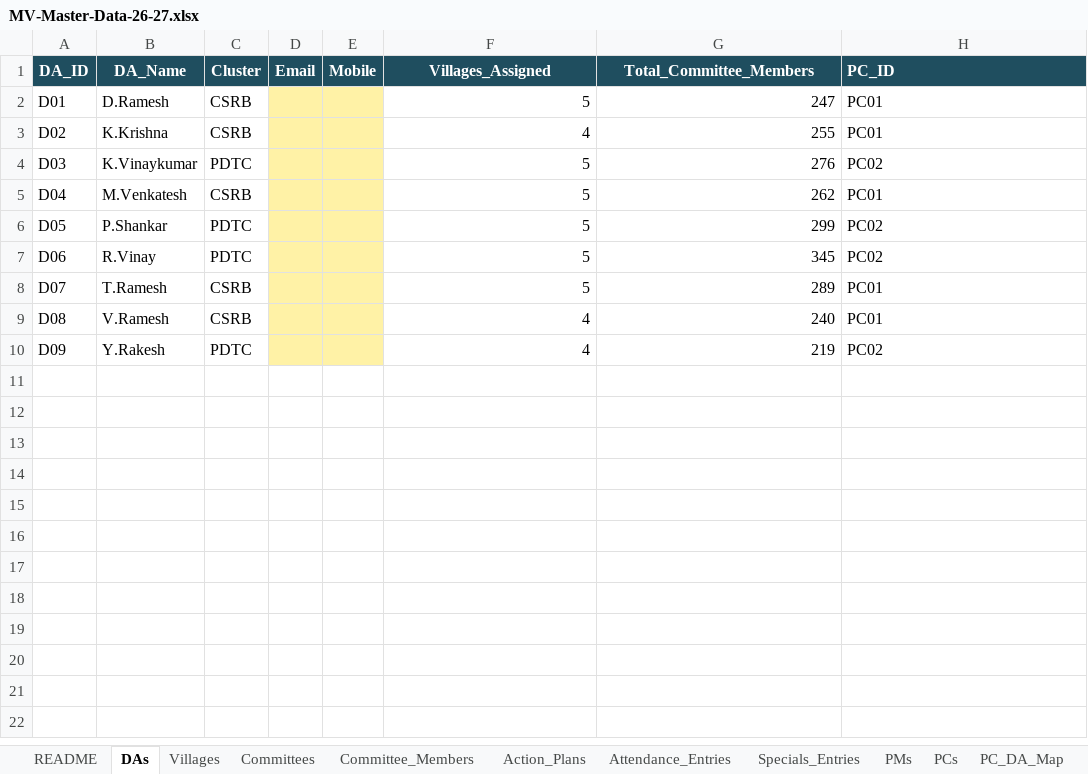
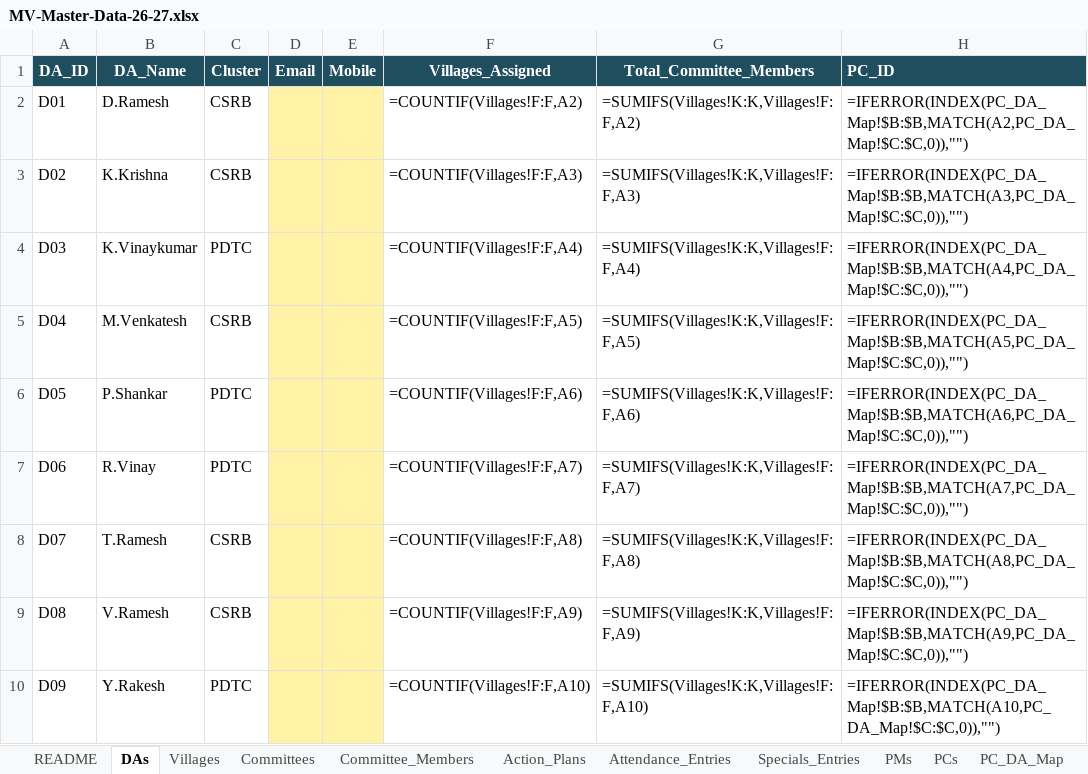
Before and after one commit to balavikasa/bala-vikasa-model-village-saas, an Excel workbook: data/MV-Master-Data-26-27.xlsx, sheet DAs, drawn as a sheet; values as stored, in another font and other column widths than the file's, no borders; formulas without a stored value are shown as written; charts and pictures not drawn; the diff names each change by its address in the sheet, - before the commit and + after, or states it on an @@ line.

```diff
--- a/data/MV-Master-Data-26-27.xlsx (sheet DAs)
+++ b/data/MV-Master-Data-26-27.xlsx (sheet DAs)
-F2 (Villages_Assigned): 5
+F2 (Villages_Assigned): =COUNTIF(Villages!F:F,A2)
-G2 (Total_Committee_Members): 247
+G2 (Total_Committee_Members): =SUMIFS(Villages!K:K,Villages!F:F,A2)
-H2 (PC_ID): PC01
+H2 (PC_ID): =IFERROR(INDEX(PC_DA_Map!$B:$B,MATCH(A2,PC_DA_Map!$C:$C,0)),"")
-F3 (Villages_Assigned): 4
+F3 (Villages_Assigned): =COUNTIF(Villages!F:F,A3)
-G3 (Total_Committee_Members): 255
+G3 (Total_Committee_Members): =SUMIFS(Villages!K:K,Villages!F:F,A3)
-H3 (PC_ID): PC01
+H3 (PC_ID): =IFERROR(INDEX(PC_DA_Map!$B:$B,MATCH(A3,PC_DA_Map!$C:$C,0)),"")
-F4 (Villages_Assigned): 5
+F4 (Villages_Assigned): =COUNTIF(Villages!F:F,A4)
-G4 (Total_Committee_Members): 276
+G4 (Total_Committee_Members): =SUMIFS(Villages!K:K,Villages!F:F,A4)
-H4 (PC_ID): PC02
+H4 (PC_ID): =IFERROR(INDEX(PC_DA_Map!$B:$B,MATCH(A4,PC_DA_Map!$C:$C,0)),"")
-F5 (Villages_Assigned): 5
+F5 (Villages_Assigned): =COUNTIF(Villages!F:F,A5)
-G5 (Total_Committee_Members): 262
+G5 (Total_Committee_Members): =SUMIFS(Villages!K:K,Villages!F:F,A5)
-H5 (PC_ID): PC01
+H5 (PC_ID): =IFERROR(INDEX(PC_DA_Map!$B:$B,MATCH(A5,PC_DA_Map!$C:$C,0)),"")
-F6 (Villages_Assigned): 5
+F6 (Villages_Assigned): =COUNTIF(Villages!F:F,A6)
-G6 (Total_Committee_Members): 299
+G6 (Total_Committee_Members): =SUMIFS(Villages!K:K,Villages!F:F,A6)
-H6 (PC_ID): PC02
+H6 (PC_ID): =IFERROR(INDEX(PC_DA_Map!$B:$B,MATCH(A6,PC_DA_Map!$C:$C,0)),"")
-F7 (Villages_Assigned): 5
+F7 (Villages_Assigned): =COUNTIF(Villages!F:F,A7)
-G7 (Total_Committee_Members): 345
+G7 (Total_Committee_Members): =SUMIFS(Villages!K:K,Villages!F:F,A7)
-H7 (PC_ID): PC02
+H7 (PC_ID): =IFERROR(INDEX(PC_DA_Map!$B:$B,MATCH(A7,PC_DA_Map!$C:$C,0)),"")
-F8 (Villages_Assigned): 5
+F8 (Villages_Assigned): =COUNTIF(Villages!F:F,A8)
-G8 (Total_Committee_Members): 289
+G8 (Total_Committee_Members): =SUMIFS(Villages!K:K,Villages!F:F,A8)
-H8 (PC_ID): PC01
+H8 (PC_ID): =IFERROR(INDEX(PC_DA_Map!$B:$B,MATCH(A8,PC_DA_Map!$C:$C,0)),"")
-F9 (Villages_Assigned): 4
+F9 (Villages_Assigned): =COUNTIF(Villages!F:F,A9)
-G9 (Total_Committee_Members): 240
+G9 (Total_Committee_Members): =SUMIFS(Villages!K:K,Villages!F:F,A9)
-H9 (PC_ID): PC01
+H9 (PC_ID): =IFERROR(INDEX(PC_DA_Map!$B:$B,MATCH(A9,PC_DA_Map!$C:$C,0)),"")
-F10 (Villages_Assigned): 4
+F10 (Villages_Assigned): =COUNTIF(Villages!F:F,A10)
-G10 (Total_Committee_Members): 219
+G10 (Total_Committee_Members): =SUMIFS(Villages!K:K,Villages!F:F,A10)
-H10 (PC_ID): PC02
+H10 (PC_ID): =IFERROR(INDEX(PC_DA_Map!$B:$B,MATCH(A10,PC_DA_Map!$C:$C,0)),"")
```
Also changed, not shown: sheet Committee_Members, sheet Committees, sheet Action_Plans, sheet Villages, sheet Attendance_Entries, sheet Specials_Entries, 4 more sheets, charts or pictures, 38 other files.
